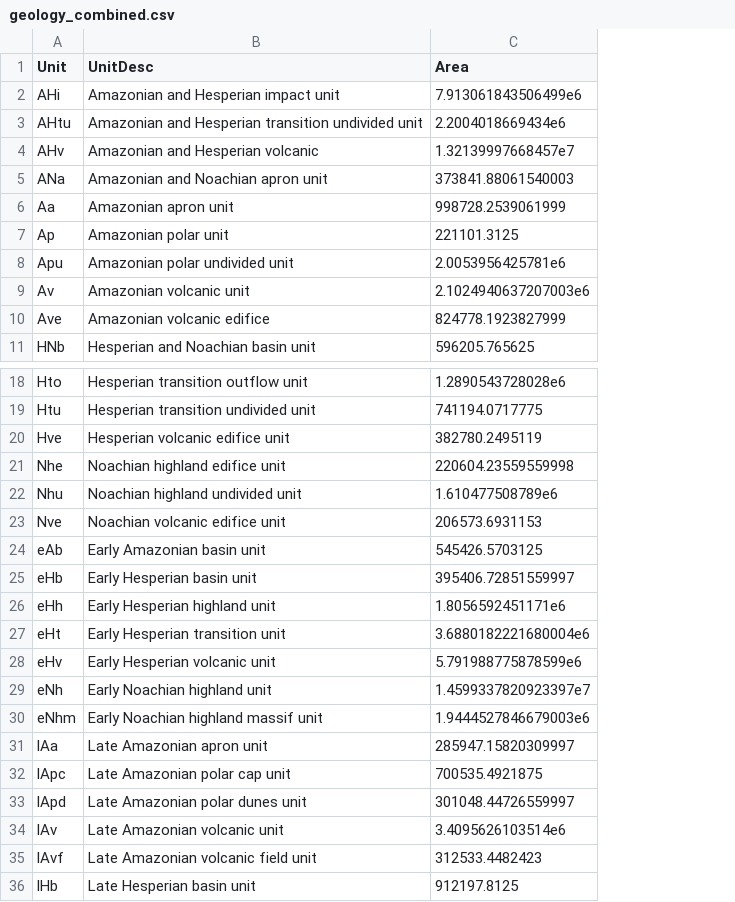
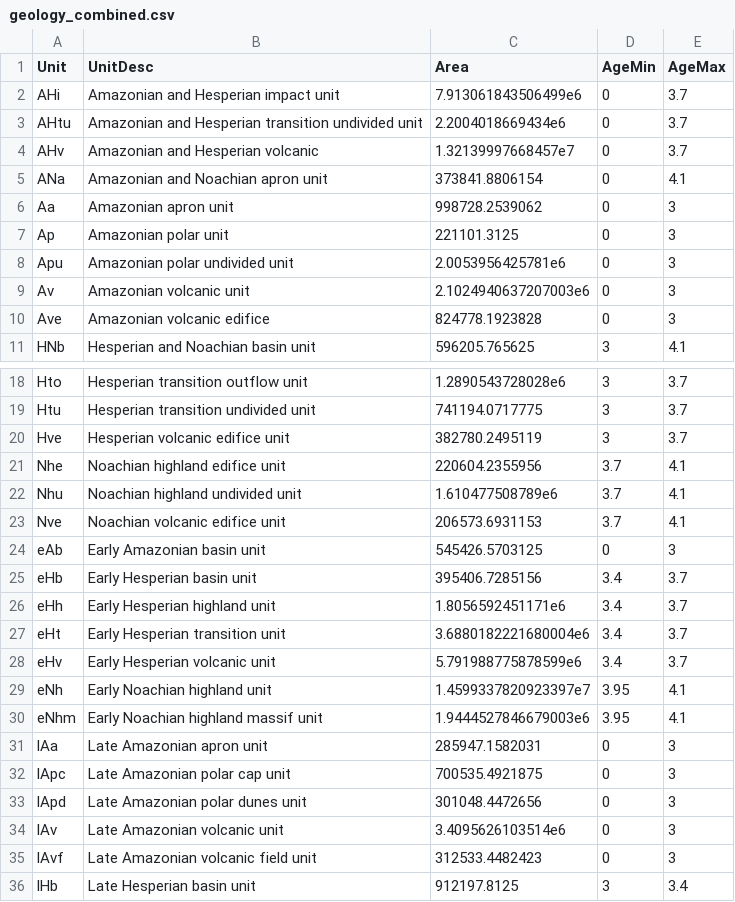
Before and after one commit to rrisch816/mds_thesis, a CSV file: geology_combined.csv, drawn as a sheet; only a part is shown, gaps mark what is left out; the diff names each change by its address in the sheet, - before the commit and + after, or states it on an @@ line.

Commit message:
Update mcmc, loop through all units

```diff
--- a/geology_combined.csv
+++ b/geology_combined.csv
+column D (AgeMin), rows 2-11: 0 | 0 | 0 | 0 | 0 | 0 | 0 | 0 | 0 | 3; rows 18-36: 3 | 3 | 3 | 3.7 | 3.7 | 3.7 | 0 | 3.4 | 3.4 | 3.4 | 3.4 | 3.95 | 3.95 | 0 | 0 | 0 | 0 | 0 | 3
+column E (AgeMax), rows 2-11: 3.7 | 3.7 | 3.7 | 4.1 | 3 | 3 | 3 | 3 | 3 | 4.1; rows 18-36: 3.7 | 3.7 | 3.7 | 4.1 | 4.1 | 4.1 | 3 | 3.7 | 3.7 | 3.7 | 3.7 | 4.1 | 4.1 | 3 | 3 | 3 | 3 | 3 | 3.4
-C5 (Area): 373841.88061540003
+C5 (Area): 373841.8806154
-C6 (Area): 998728.2539061999
+C6 (Area): 998728.2539062
-C10 (Area): 824778.1923827999
+C10 (Area): 824778.1923828
-C21 (Area): 220604.23559559998
+C21 (Area): 220604.2355956
-C25 (Area): 395406.72851559997
+C25 (Area): 395406.7285156
-C31 (Area): 285947.15820309997
+C31 (Area): 285947.1582031
-C33 (Area): 301048.44726559997
+C33 (Area): 301048.4472656
```
Also changed, not shown: 3 other files.
